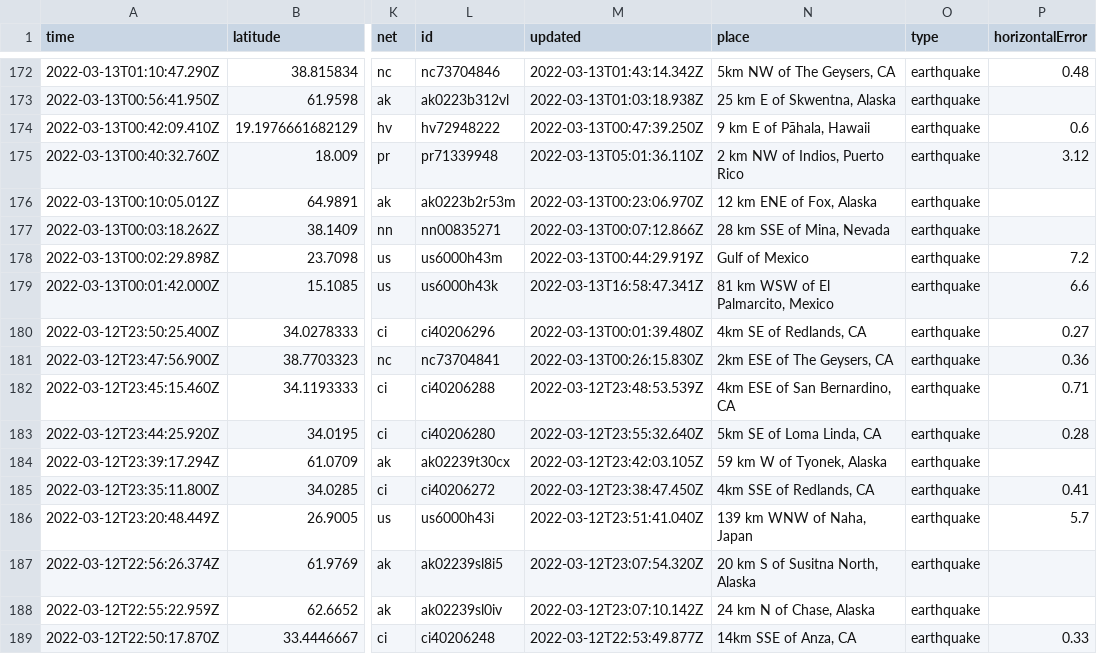
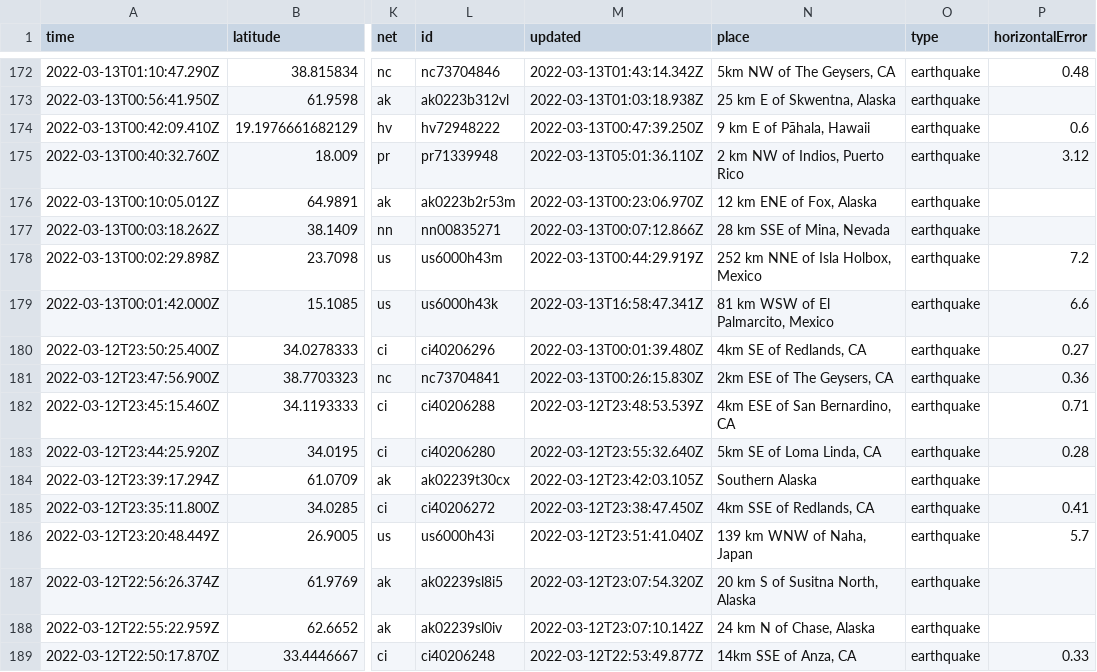
Before and after one commit to DevonMilley/dbk-calendar-actions, a CSV file: usgs_current.csv, drawn as a sheet; only a part is shown, gaps mark what is left out; the diff covers the shown part only; the diff names each change by its address in the sheet, - before the commit and + after, or states it on an @@ line.

```diff
--- a/usgs_current.csv
+++ b/usgs_current.csv
-N178 (place): Gulf of Mexico
+N178 (place): 252 km NNE of Isla Holbox, Mexico
-N184 (place): 59 km W of Tyonek, Alaska
+N184 (place): Southern Alaska
```
Also changed, not shown: 1 removed row and 8 edited cells elsewhere in this file.
